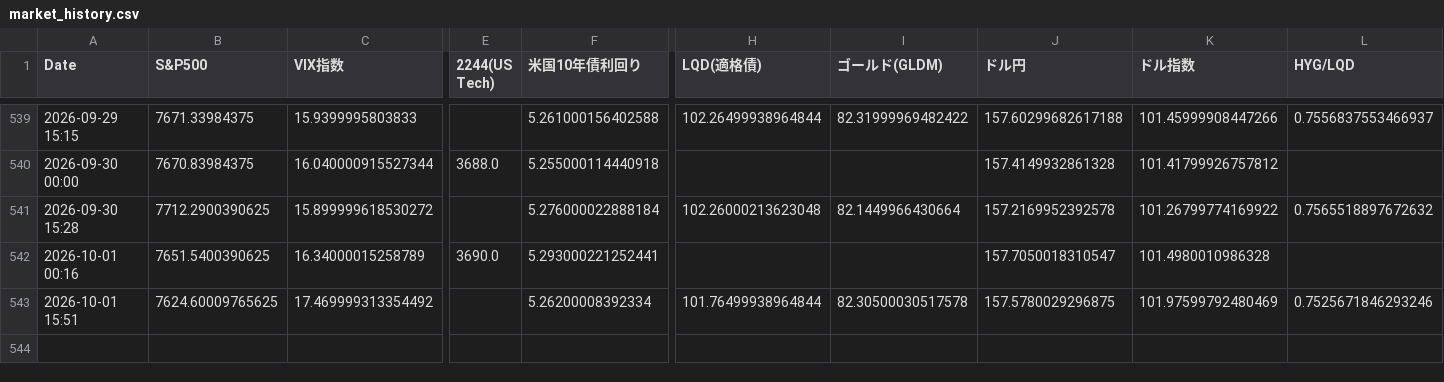
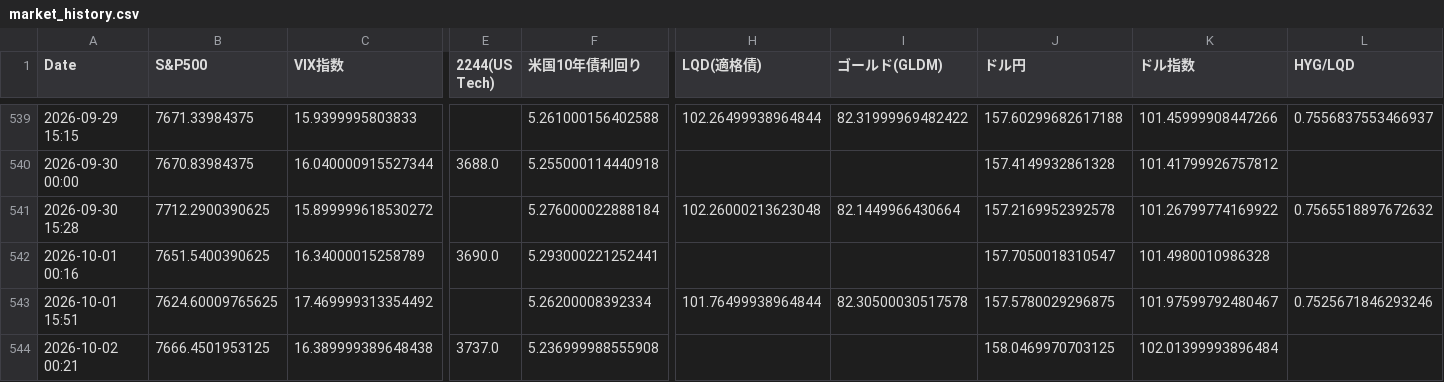
Before and after one commit to tetsustrategist-glitch/market-analyzer, a CSV file: market_history.csv, drawn as a sheet; only a part is shown, gaps mark what is left out; rows hold the shown columns only; the diff names each change by its address in the sheet, - before the commit and + after, or states it on an @@ line.

```diff
--- a/market_history.csv
+++ b/market_history.csv
-K543 (ドル指数): 101.97599792480469
+K543 (ドル指数): 101.97599792480467
+row 544: 2026-10-02 00:21 | 7666.4501953125 | 16.389999389648438 | 3737.0 | 5.236999988555908 |  |  | 158.0469970703125 | 102.01399993896484
```
Also changed, not shown: 2 other files.
